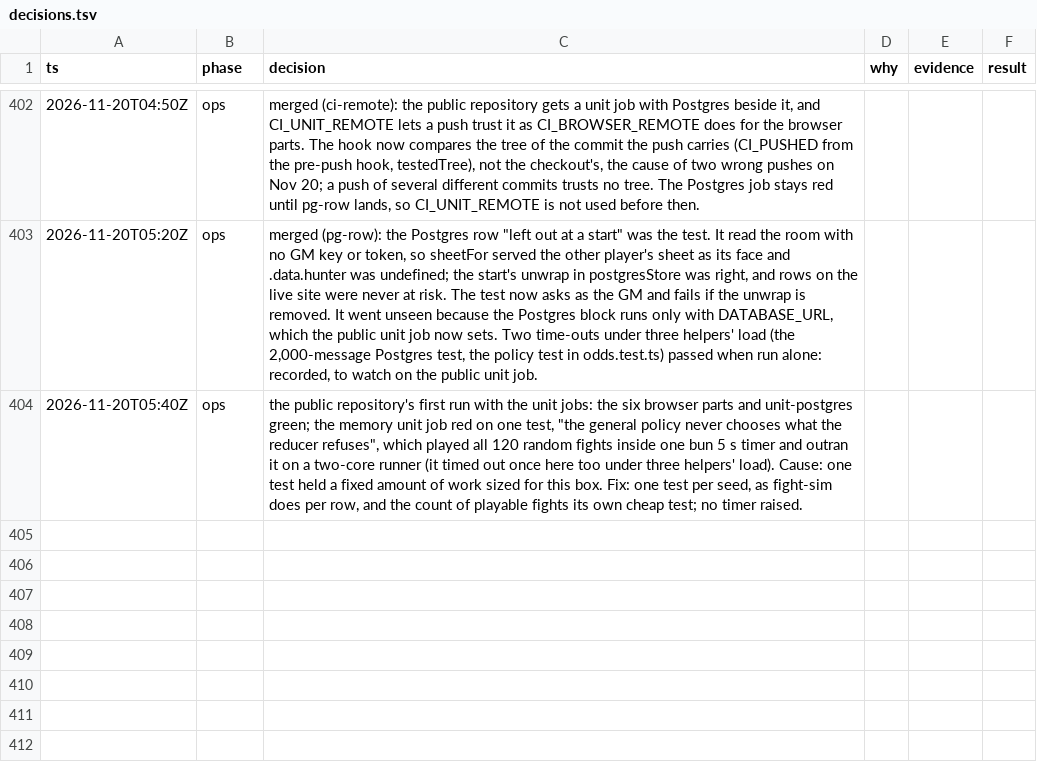
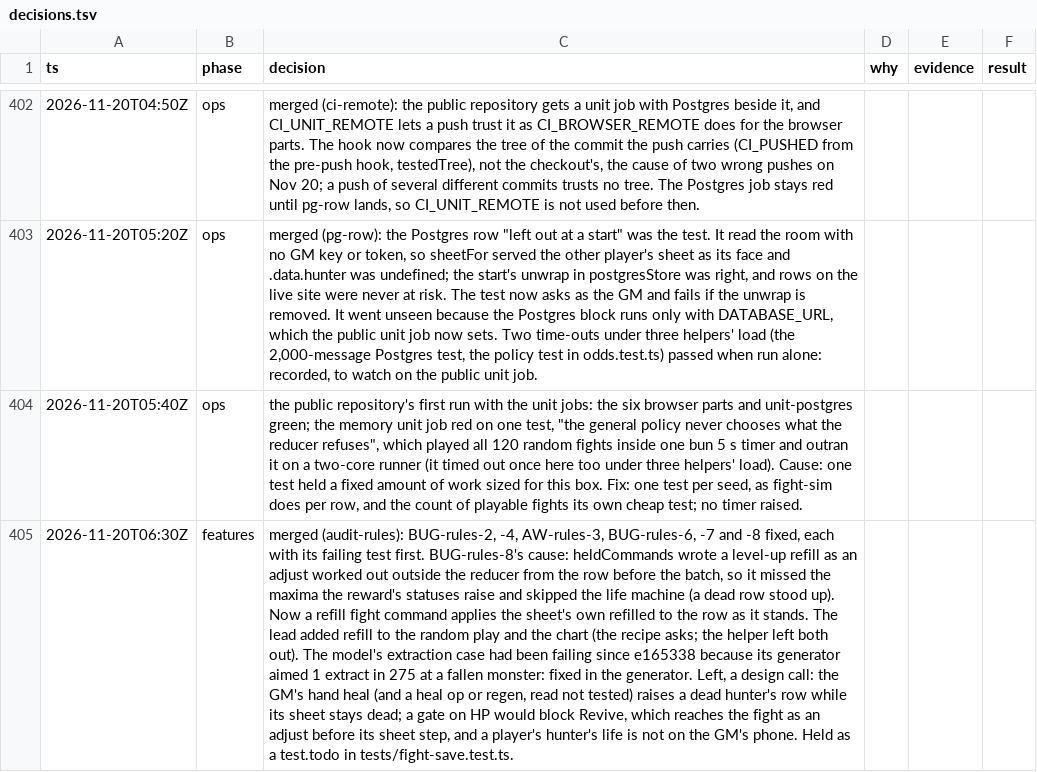
Before and after one commit to makoots-png/System-gaming-public, a TSV file: docs/agent-handoff/decisions.tsv, drawn as a sheet; only a part is shown, gaps mark what is left out; the diff names each change by its address in the sheet, - before the commit and + after, or states it on an @@ line.

```diff
--- a/docs/agent-handoff/decisions.tsv
+++ b/docs/agent-handoff/decisions.tsv
+row 405: 2026-11-20T06:30Z | features | merged (audit-rules): BUG-rules-2, -4, AW-rules-3, BUG-rules-6, -7 and -8 fixed, each with its failing test first. BUG-rules-8's cause: heldCommands wrote a level-up refill as an adjust worked out outside the reducer from the row before the batch, so it missed the maxima the reward's statuses raise and skipped the life machine (a dead row stood up). Now a refill fight command applies the sheet's own refilled to the row as it stands. The lead added refill to the random play and the chart (the recipe asks; the helper left both out). The model's extraction case had been failing since e165338 because its generator aimed 1 extract in 275 at a fallen monster: fixed in the generator. Left, a design call: the GM's hand heal (and a heal op or regen, read not tested) raises a dead hunter's row while its sheet stays dead; a gate on HP would block Revive, which reaches the fight as an adjust before its sheet step, and a player's hunter's life is not on the GM's phone. Held as a test.todo in tests/fight-save.test.ts.
```
Also changed, not shown: 24 other files.
